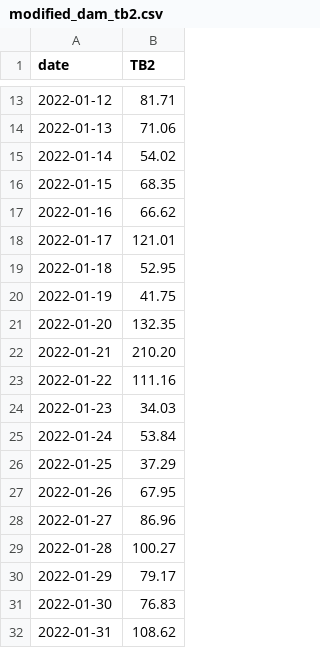
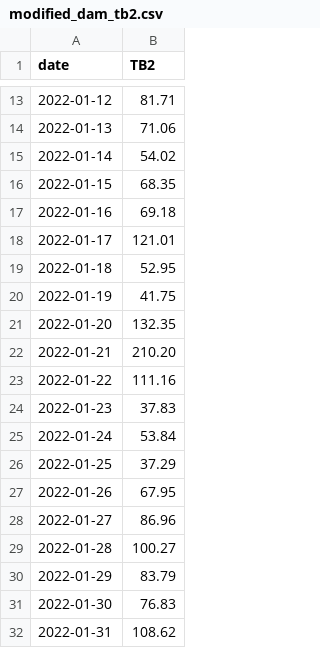
Before and after one commit to e9arawat/case-study, a CSV file: Assignment 1 20-2-2024/modified_dam_tb2.csv, drawn as a sheet; only a part is shown, gaps mark what is left out.

```diff
--- a/Assignment 1 20-2-2024/modified_dam_tb2.csv
+++ b/Assignment 1 20-2-2024/modified_dam_tb2.csv
@@ -16,3 +16,3 @@ date,TB2
 2022-01-15,68.35
-2022-01-16,66.62
+2022-01-16,69.18
 2022-01-17,121.01
@@ -23,3 +23,3 @@ date,TB2
 2022-01-22,111.16
-2022-01-23,34.03
+2022-01-23,37.83
 2022-01-24,53.84
@@ -29,3 +29,3 @@ date,TB2
 2022-01-28,100.27
-2022-01-29,79.17
+2022-01-29,83.79
 2022-01-30,76.83
```
Also changed, not shown: 1 other file.
